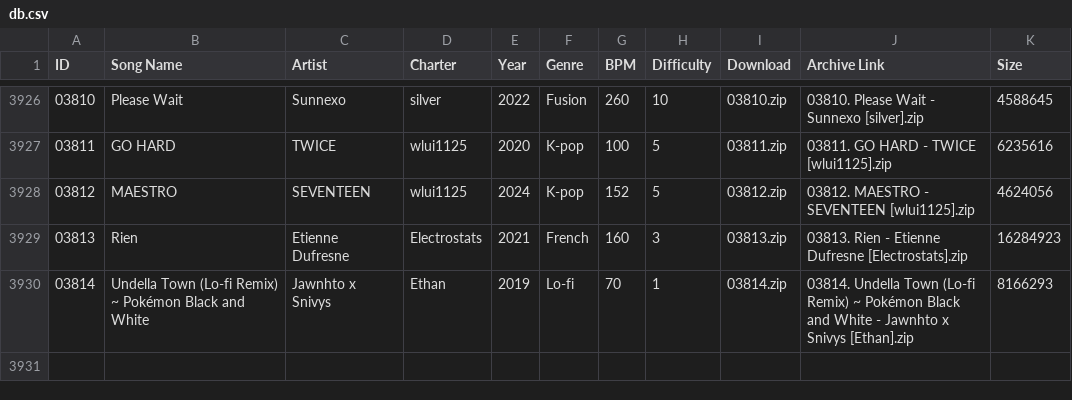
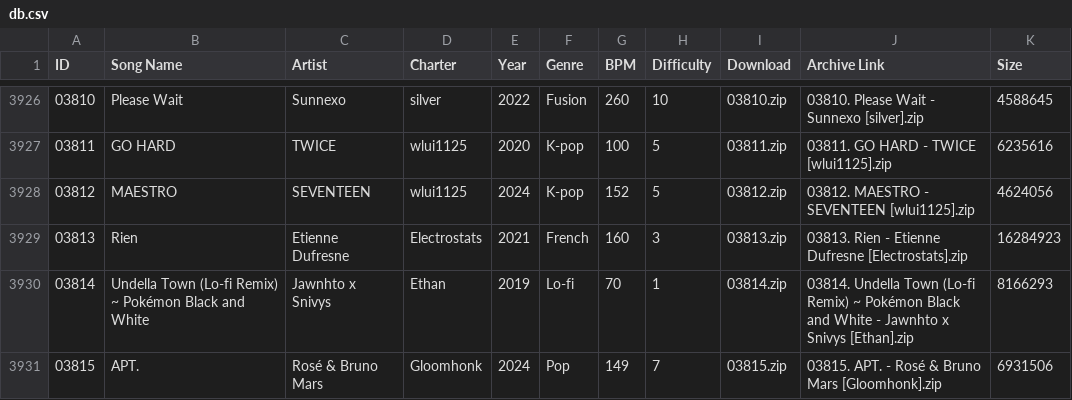
Before and after one commit to tc-mods/TromboneDB, a CSV file: docs/data/db.csv, drawn as a sheet; only a part is shown, gaps mark what is left out; the diff names each change by its address in the sheet, - before the commit and + after, or states it on an @@ line.

```diff
--- a/docs/data/db.csv
+++ b/docs/data/db.csv
+row 3931: 03815 | APT. | Rosé & Bruno Mars | Gloomhonk | 2024 | Pop | 149 | 7 | 03815.zip | 03815. APT. - Rosé & Bruno Mars [Gloomhonk].zip | 6931506
```
Also changed, not shown: 2 other files.
